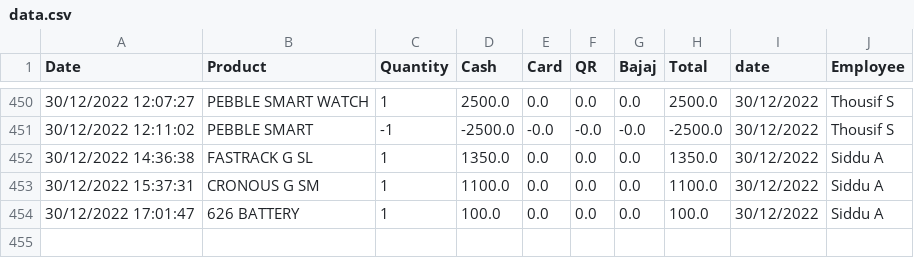
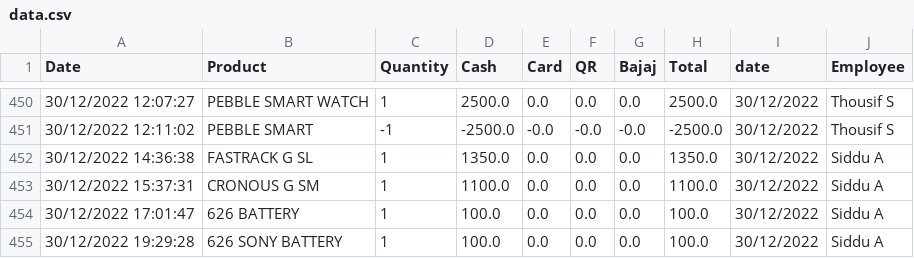
Before and after one commit to shilpa2806/Shop_Nandyal, a CSV file: data.csv, drawn as a sheet; only a part is shown, gaps mark what is left out.

Commit message:
committing files

```diff
--- a/data.csv
+++ b/data.csv
@@ -454 +454,2 @@ Date,Product,Quantity,Cash,Card,QR,Bajaj,Total,date,Employee
 30/12/2022 17:01:47,626 BATTERY,1,100.0,0.0,0.0,0.0,100.0,30/12/2022,Siddu A
+30/12/2022 19:29:28,626 SONY BATTERY,1,100.0,0.0,0.0,0.0,100.0,30/12/2022,Siddu A
```
